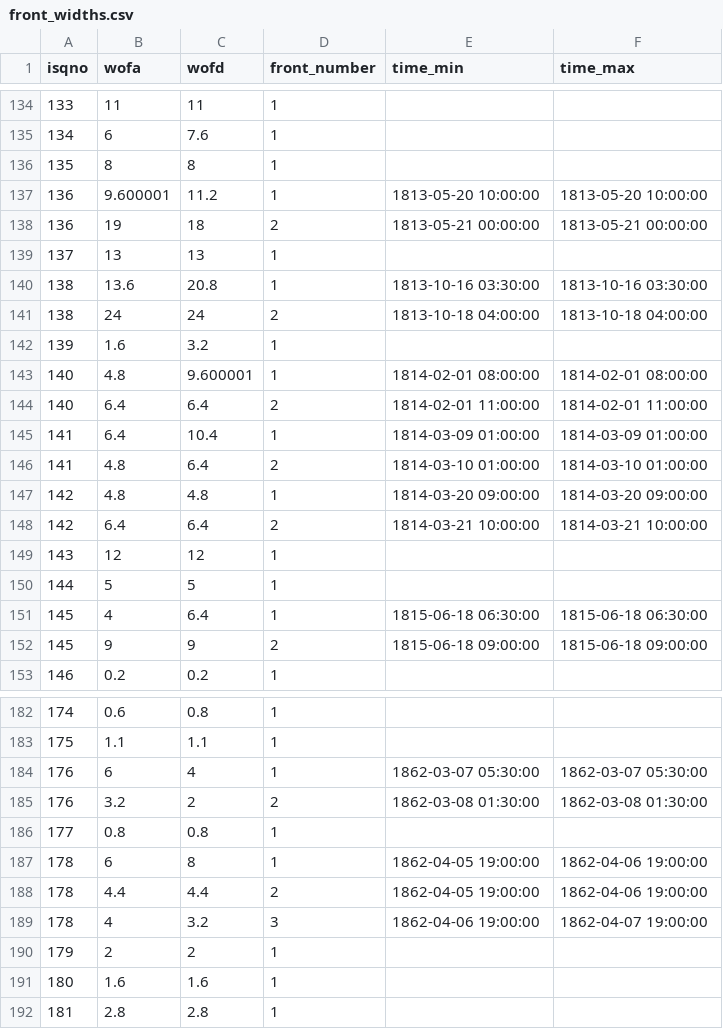
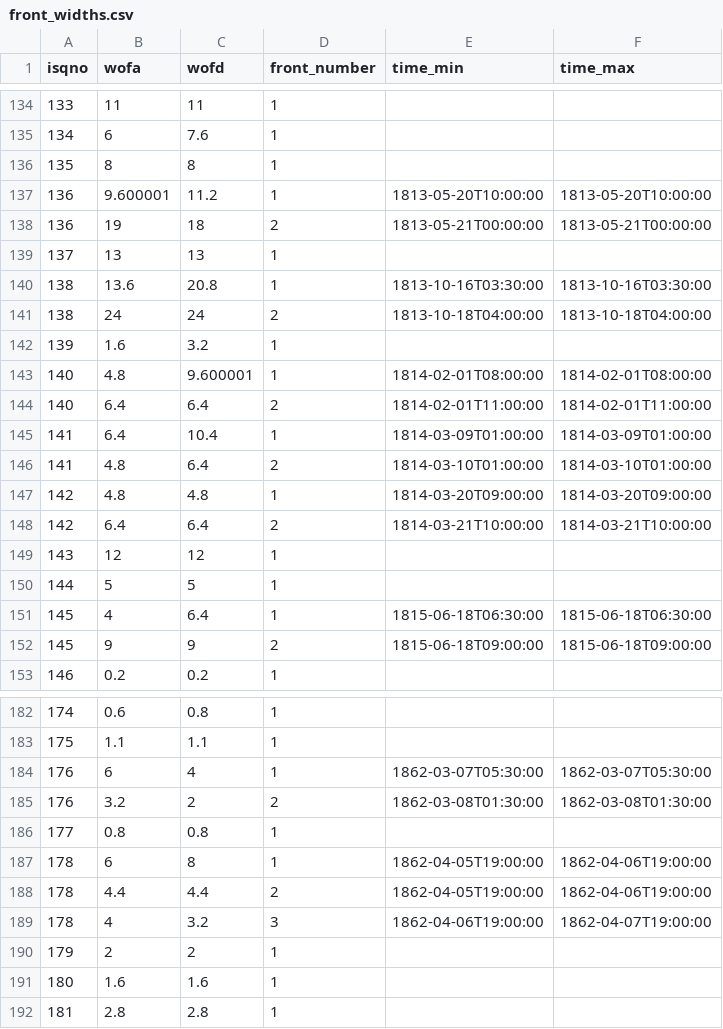
Before and after one commit to jrnold/CDB90, a CSV file: data/front_widths.csv, drawn as a sheet; only a part is shown, gaps mark what is left out; the diff covers the shown part only.

Commit message:
rename cdb90.R to process.R; fix format of datetime columns

```diff
--- a/data/front_widths.csv
+++ b/data/front_widths.csv
@@ -136,18 +136,18 @@
 135,8,8,1,,
-136,9.600001,11.2,1,1813-05-20 10:00:00,1813-05-20 10:00:00
-136,19,18,2,1813-05-21 00:00:00,1813-05-21 00:00:00
+136,9.600001,11.2,1,"1813-05-20T10:00:00","1813-05-20T10:00:00"
+136,19,18,2,"1813-05-21T00:00:00","1813-05-21T00:00:00"
 137,13,13,1,,
-138,13.6,20.8,1,1813-10-16 03:30:00,1813-10-16 03:30:00
-138,24,24,2,1813-10-18 04:00:00,1813-10-18 04:00:00
+138,13.6,20.8,1,"1813-10-16T03:30:00","1813-10-16T03:30:00"
+138,24,24,2,"1813-10-18T04:00:00","1813-10-18T04:00:00"
 139,1.6,3.2,1,,
-140,4.8,9.600001,1,1814-02-01 08:00:00,1814-02-01 08:00:00
-140,6.4,6.4,2,1814-02-01 11:00:00,1814-02-01 11:00:00
-141,6.4,10.4,1,1814-03-09 01:00:00,1814-03-09 01:00:00
-141,4.8,6.4,2,1814-03-10 01:00:00,1814-03-10 01:00:00
-142,4.8,4.8,1,1814-03-20 09:00:00,1814-03-20 09:00:00
-142,6.4,6.4,2,1814-03-21 10:00:00,1814-03-21 10:00:00
+140,4.8,9.600001,1,"1814-02-01T08:00:00","1814-02-01T08:00:00"
+140,6.4,6.4,2,"1814-02-01T11:00:00","1814-02-01T11:00:00"
+141,6.4,10.4,1,"1814-03-09T01:00:00","1814-03-09T01:00:00"
+141,4.8,6.4,2,"1814-03-10T01:00:00","1814-03-10T01:00:00"
+142,4.8,4.8,1,"1814-03-20T09:00:00","1814-03-20T09:00:00"
+142,6.4,6.4,2,"1814-03-21T10:00:00","1814-03-21T10:00:00"
 143,12,12,1,,
 144,5,5,1,,
-145,4,6.4,1,1815-06-18 06:30:00,1815-06-18 06:30:00
-145,9,9,2,1815-06-18 09:00:00,1815-06-18 09:00:00
+145,4,6.4,1,"1815-06-18T06:30:00","1815-06-18T06:30:00"
+145,9,9,2,"1815-06-18T09:00:00","1815-06-18T09:00:00"
 146,0.2,0.2,1,,
@@ -183,8 +183,8 @@
 175,1.1,1.1,1,,
-176,6,4,1,1862-03-07 05:30:00,1862-03-07 05:30:00
-176,3.2,2,2,1862-03-08 01:30:00,1862-03-08 01:30:00
+176,6,4,1,"1862-03-07T05:30:00","1862-03-07T05:30:00"
+176,3.2,2,2,"1862-03-08T01:30:00","1862-03-08T01:30:00"
 177,0.8,0.8,1,,
-178,6,8,1,1862-04-05 19:00:00,1862-04-06 19:00:00
-178,4.4,4.4,2,1862-04-05 19:00:00,1862-04-06 19:00:00
-178,4,3.2,3,1862-04-06 19:00:00,1862-04-07 19:00:00
+178,6,8,1,"1862-04-05T19:00:00","1862-04-06T19:00:00"
+178,4.4,4.4,2,"1862-04-05T19:00:00","1862-04-06T19:00:00"
+178,4,3.2,3,"1862-04-06T19:00:00","1862-04-07T19:00:00"
 179,2,2,1,,
```
Also changed, not shown: 114 edited cells elsewhere in this file, 3 other files.
